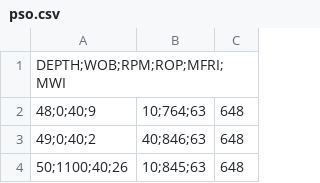
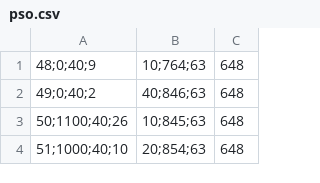
Before and after one commit to rivaldiazh/pso, a CSV file: pso.csv, drawn as a sheet; only a part is shown; the shorter side is filled out with more unchanged rows.

Commit message:
Update pso.csv

```diff
--- a/pso.csv
+++ b/pso.csv
@@ -1,2 +1 @@
-DEPTH;WOB;RPM;ROP;MFRI;MWI
 48;0;40;9,10;764;63,648
```
